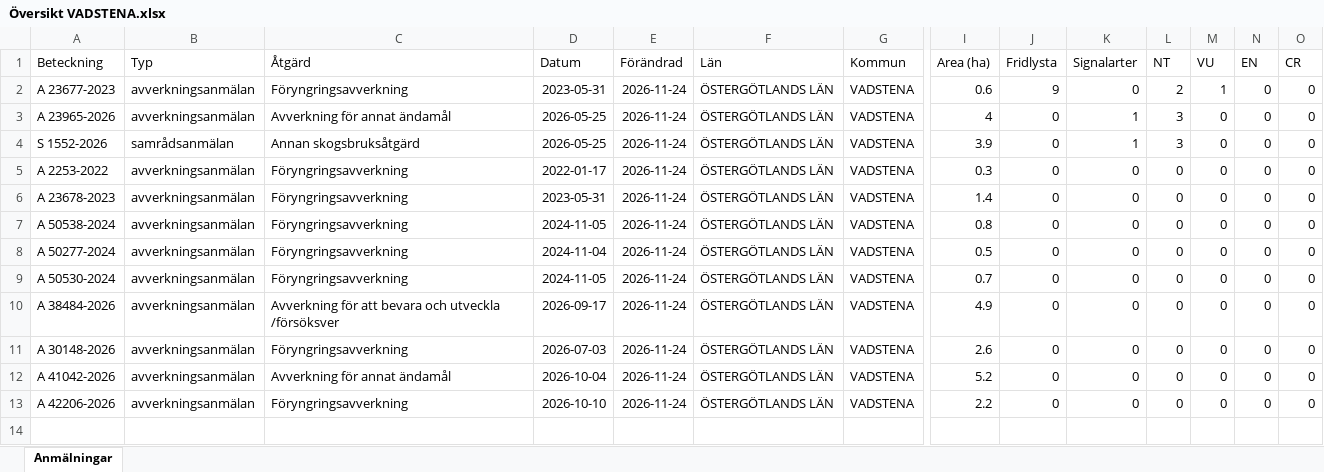
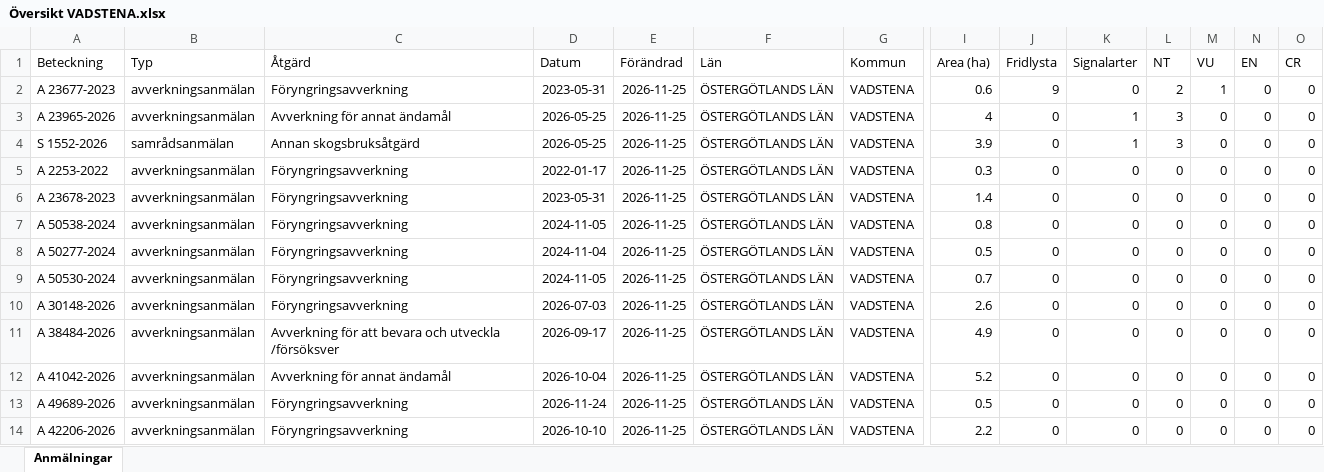
Before and after one commit to klasma/Logging_0584, an Excel workbook: Översikt VADSTENA.xlsx, sheet Anmälningar, drawn as a sheet; only a part is shown, gaps mark what is left out; values as stored, in another font and other column widths than the file's, no borders; removed rows and columns are numbered as before the commit, all else as after; rows hold the shown columns only; the diff names each change by its address in the sheet, - before the commit and + after, or states it on an @@ line.

```diff
--- a/Översikt VADSTENA.xlsx (sheet Anmälningar)
+++ b/Översikt VADSTENA.xlsx (sheet Anmälningar)
-E2:E9 (Förändrad): 2026-11-24
+E2:E9 (Förändrad): 2026-11-25
-row 10: A 38484-2026 | avverkningsanmälan | Avverkning för att bevara och utveckla /försöksver | 2026-09-17 | 2026-11-24 | ÖSTERGÖTLANDS LÄN | VADSTENA | 4.9 | 0 | 0 | 0 | 0 | 0 | 0
-E10 (Förändrad): 2026-11-24
+E10 (Förändrad): 2026-11-25
+row 11: A 38484-2026 | avverkningsanmälan | Avverkning för att bevara och utveckla /försöksver | 2026-09-17 | 2026-11-25 | ÖSTERGÖTLANDS LÄN | VADSTENA | 4.9 | 0 | 0 | 0 | 0 | 0 | 0
-E12 (Förändrad): 2026-11-24
+E12 (Förändrad): 2026-11-25
+row 13: A 49689-2026 | avverkningsanmälan | Föryngringsavverkning | 2026-11-24 | 2026-11-25 | ÖSTERGÖTLANDS LÄN | VADSTENA | 0.5 | 0 | 0 | 0 | 0 | 0 | 0
-E14 (Förändrad): 2026-11-24
+E14 (Förändrad): 2026-11-25
```
Also changed, not shown: artfynd/A 23677-2023 artfynd.xlsx, artfynd/A 23965-2026 artfynd.xlsx, 15 other files.
